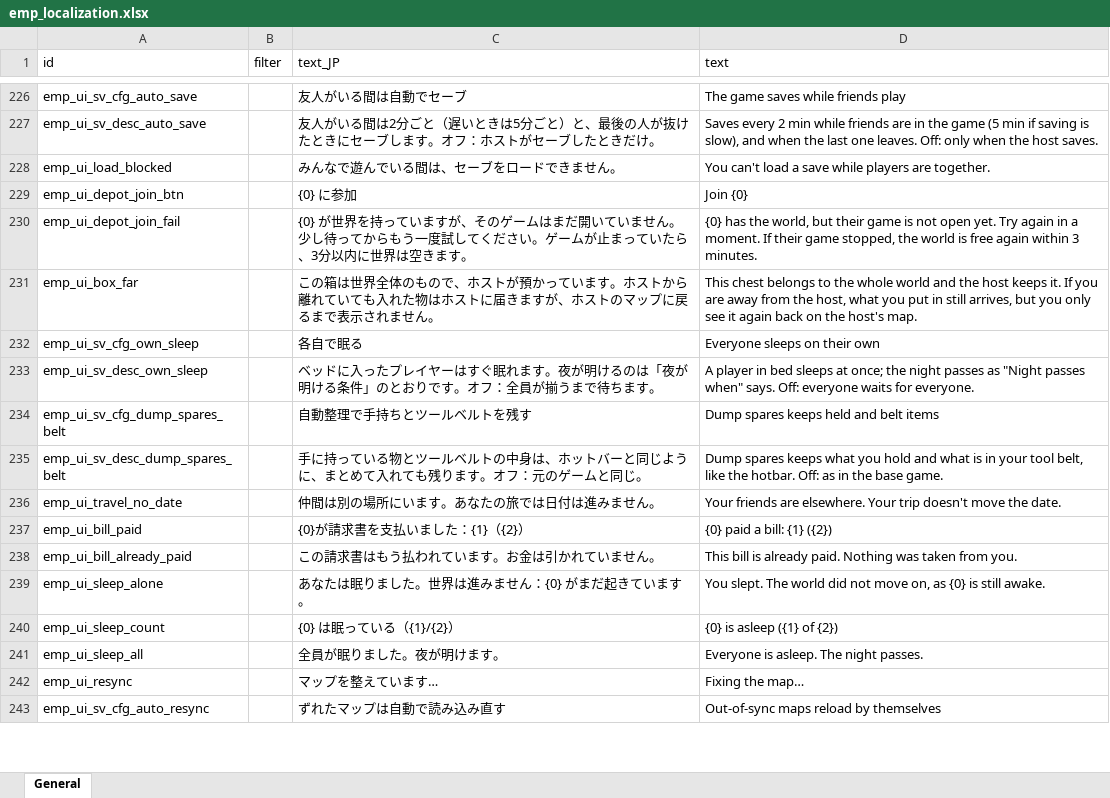
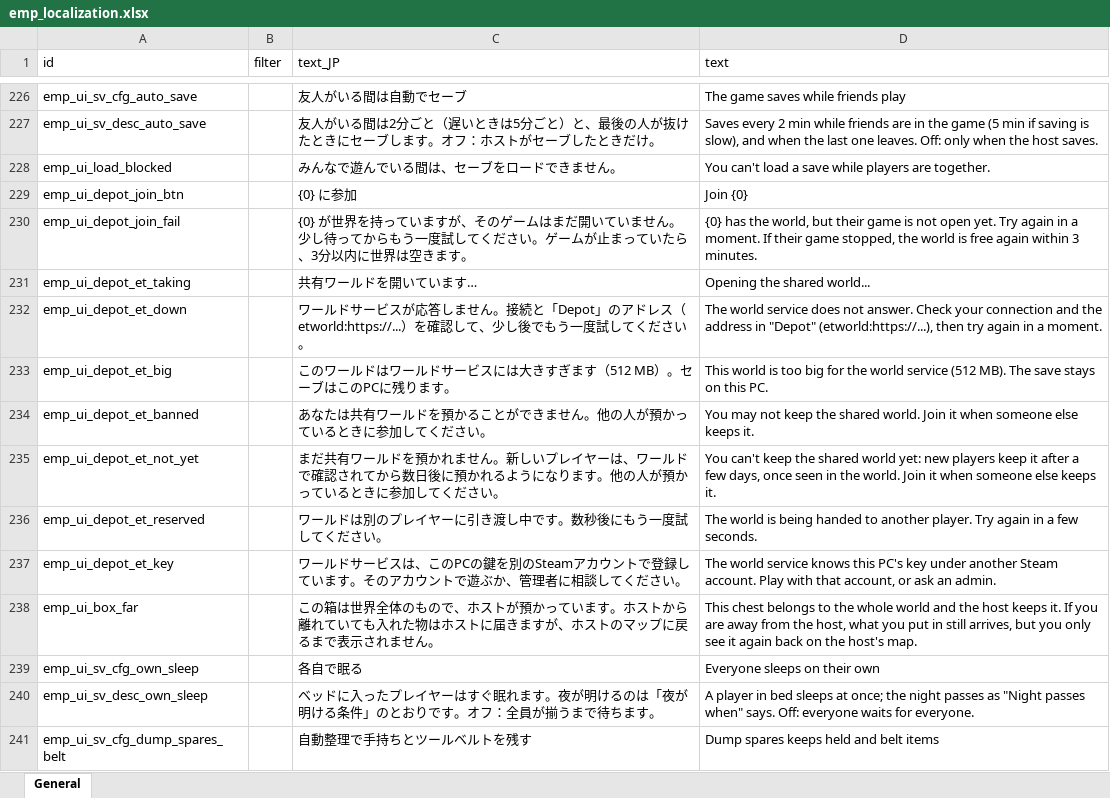
Before and after one commit to ElinTogether/ElinTogether, an Excel workbook: package/LangMod/EN/emp_localization.xlsx, sheet General, drawn as a sheet; only a part is shown, gaps mark what is left out; the shorter side is filled out with more unchanged rows; values as stored, in another font and other column widths than the file's, no borders; the diff names each change by its address in the sheet, - before the commit and + after, or states it on an @@ line.

```diff
--- a/package/LangMod/EN/emp_localization.xlsx (sheet General)
+++ b/package/LangMod/EN/emp_localization.xlsx (sheet General)
+row 231: emp_ui_depot_et_taking |  | 共有ワールドを開いています… | Opening the shared world...
+row 232: emp_ui_depot_et_down |  | ワールドサービスが応答しません。接続と「Depot」のアドレス（etworld:https://...）を確認して、少し後でもう一度試してください。 | The world service does not answer. Check your connection and the address in "Depot" (etworld:https://...), then try again in a moment.
+row 233: emp_ui_depot_et_big |  | このワールドはワールドサービスには大きすぎます（512 MB）。セーブはこのPCに残ります。 | This world is too big for the world service (512 MB). The save stays on this PC.
+row 234: emp_ui_depot_et_banned |  | あなたは共有ワールドを預かることができません。他の人が預かっているときに参加してください。 | You may not keep the shared world. Join it when someone else keeps it.
+row 235: emp_ui_depot_et_not_yet |  | まだ共有ワールドを預かれません。新しいプレイヤーは、ワールドで確認されてから数日後に預かれるようになります。他の人が預かっているときに参加してください。 | You can't keep the shared world yet: new players keep it after a few days, once seen in the world. Join it when someone else keeps it.
+row 236: emp_ui_depot_et_reserved |  | ワールドは別のプレイヤーに引き渡し中です。数秒後にもう一度試してください。 | The world is being handed to another player. Try again in a few seconds.
+row 237: emp_ui_depot_et_key |  | ワールドサービスは、このPCの鍵を別のSteamアカウントで登録しています。そのアカウントで遊ぶか、管理者に相談してください。 | The world service knows this PC's key under another Steam account. Play with that account, or ask an admin.
```
Also changed, not shown: 5 other files.
